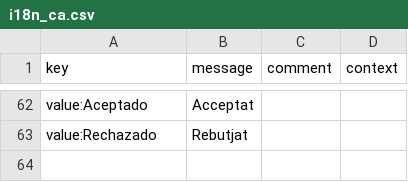
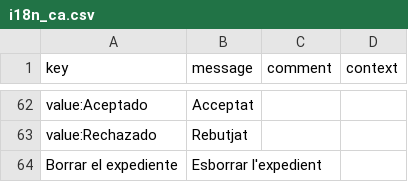
Before and after one commit to educaflow/secretaria-virtual, a CSV file: src/main/java/com/educaflow/system/tiposexpedientes/justificacion_falta_profesorado/i18n_ca.csv, drawn as a sheet; only a part is shown, gaps mark what is left out; the diff names each change by its address in the sheet, - before the commit and + after, or states it on an @@ line.

```diff
--- a/src/main/java/com/educaflow/system/tiposexpedientes/justificacion_falta_profesorado/i18n_ca.csv
+++ b/src/main/java/com/educaflow/system/tiposexpedientes/justificacion_falta_profesorado/i18n_ca.csv
+row 64: Borrar el expediente | Esborrar l'expedient
```
Also changed, not shown: 3 other files.
